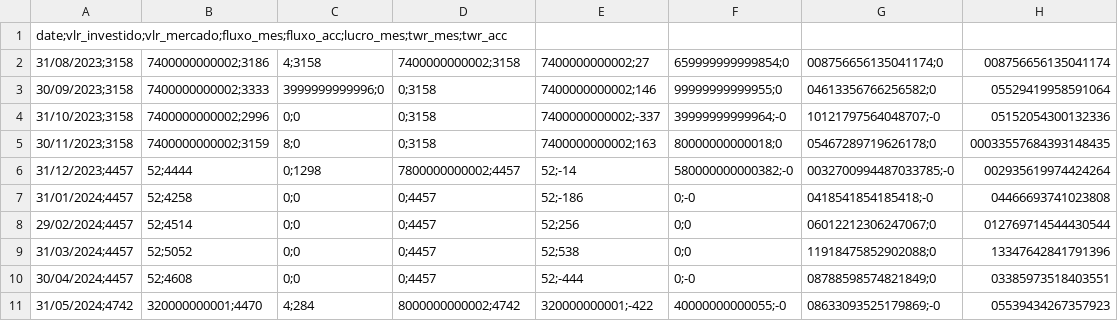
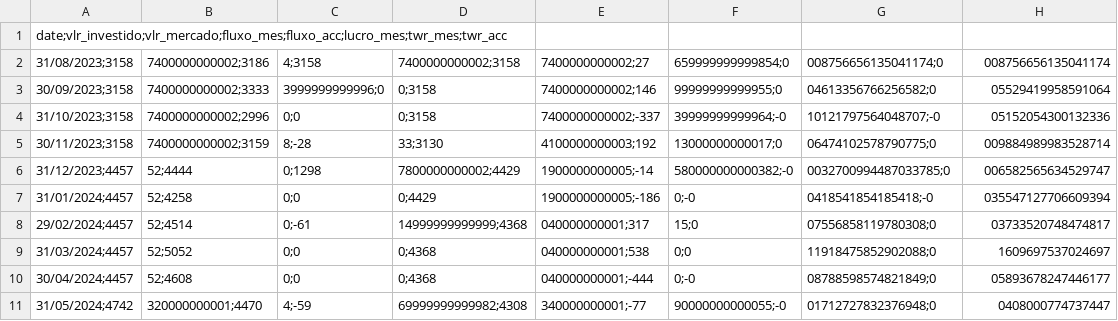
Before and after one commit to bcsdias/app-investimentos, a CSV file: dlombello/graficos/evolucao_twr_KLBN11.csv, drawn as a sheet; only a part is shown; the diff covers the shown part only.

```diff
--- a/dlombello/graficos/evolucao_twr_KLBN11.csv
+++ b/dlombello/graficos/evolucao_twr_KLBN11.csv
@@ -4,8 +4,8 @@ date;vlr_investido;vlr_mercado;fluxo_mes;fluxo_acc;lucro_mes;twr_mes;twr_acc
 31/10/2023;3158,7400000000002;2996,0;0,0;3158,7400000000002;-337,39999999999964;-0,10121797564048707;-0,05152054300132336
-30/11/2023;3158,7400000000002;3159,8;0,0;3158,7400000000002;163,80000000000018;0,05467289719626178;0,00033557684393148435
-31/12/2023;4457,52;4444,0;1298,7800000000002;4457,52;-14,580000000000382;-0,0032700994487033785;-0,002935619974424264
-31/01/2024;4457,52;4258,0;0,0;4457,52;-186,0;-0,0418541854185418;-0,04466693741023808
-29/02/2024;4457,52;4514,0;0,0;4457,52;256,0;0,06012212306247067;0,012769714544430544
-31/03/2024;4457,52;5052,0;0,0;4457,52;538,0;0,11918475852902088;0,13347642841791396
-30/04/2024;4457,52;4608,0;0,0;4457,52;-444,0;-0,08788598574821849;0,03385973518403551
-31/05/2024;4742,320000000001;4470,4;284,8000000000002;4742,320000000001;-422,40000000000055;-0,08633093525179869;-0,05539434267357923
+30/11/2023;3158,7400000000002;3159,8;-28,33;3130,4100000000003;192,13000000000017;0,06474102578790775;0,009884989983528714
+31/12/2023;4457,52;4444,0;1298,7800000000002;4429,1900000000005;-14,580000000000382;-0,0032700994487033785;0,006582565634529747
+31/01/2024;4457,52;4258,0;0,0;4429,1900000000005;-186,0;-0,0418541854185418;-0,035547127706609394
+29/02/2024;4457,52;4514,0;-61,14999999999999;4368,040000000001;317,15;0,07556858119780308;0,03733520748474817
+31/03/2024;4457,52;5052,0;0,0;4368,040000000001;538,0;0,11918475852902088;0,1609697537024697
+30/04/2024;4457,52;4608,0;0,0;4368,040000000001;-444,0;-0,08788598574821849;0,05893678247446177
+31/05/2024;4742,320000000001;4470,4;-59,69999999999982;4308,340000000001;-77,90000000000055;-0,01712727832376948;0,0408000774737447
```
Also changed, not shown: 58 edited cells elsewhere in this file, 2 other files.
